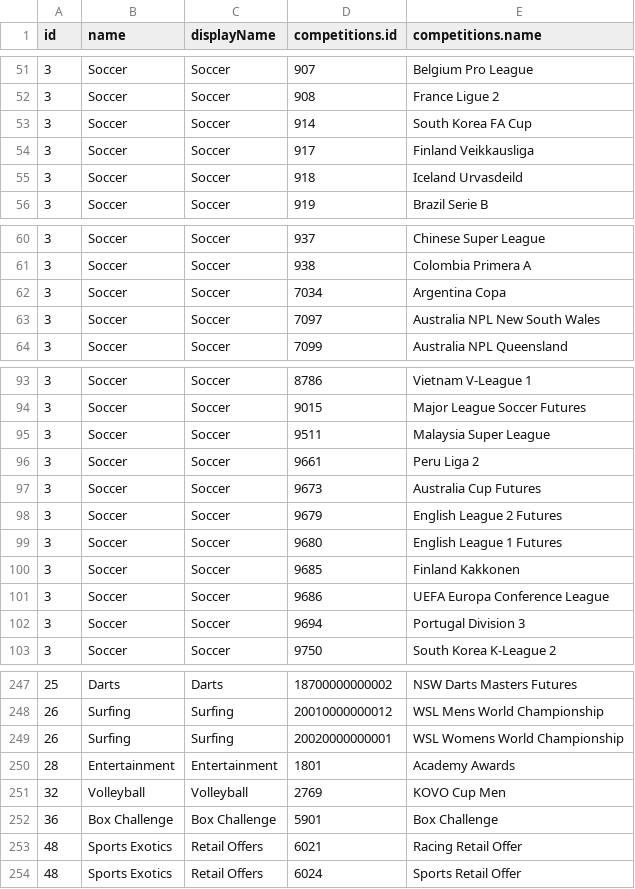
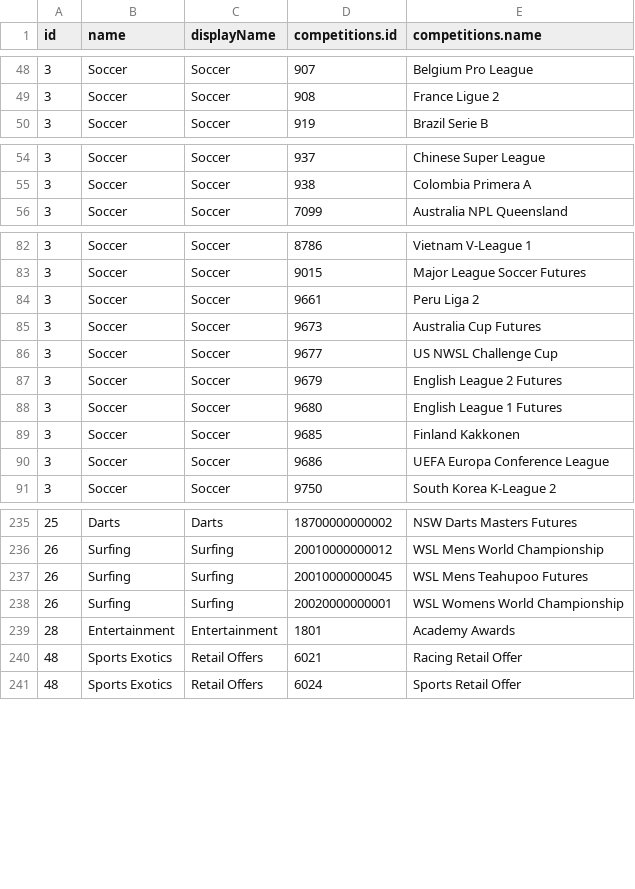
Before and after one commit to JaseZiv/bettRtab_data, a CSV file: data/sports_markets.csv, drawn as a sheet; only a part is shown, gaps mark what is left out; the diff covers the shown part only.

```diff
--- a/data/sports_markets.csv
+++ b/data/sports_markets.csv
@@ -52,5 +49,2 @@
 3,"Soccer","Soccer",908,"France Ligue 2"
-3,"Soccer","Soccer",914,"South Korea FA Cup"
-3,"Soccer","Soccer",917,"Finland Veikkausliga"
-3,"Soccer","Soccer",918,"Iceland Urvasdeild"
 3,"Soccer","Soccer",919,"Brazil Serie B"
@@ -61,4 +55,2 @@
 3,"Soccer","Soccer",938,"Colombia Primera A"
-3,"Soccer","Soccer",7034,"Argentina Copa"
-3,"Soccer","Soccer",7097,"Australia NPL New South Wales"
 3,"Soccer","Soccer",7099,"Australia NPL Queensland"
@@ -94,5 +83,5 @@
 3,"Soccer","Soccer",9015,"Major League Soccer Futures"
-3,"Soccer","Soccer",9511,"Malaysia Super League"
 3,"Soccer","Soccer",9661,"Peru Liga 2"
 3,"Soccer","Soccer",9673,"Australia Cup Futures"
+3,"Soccer","Soccer",9677,"US NWSL Challenge Cup"
 3,"Soccer","Soccer",9679,"English League 2 Futures"
@@ -101,3 +90,2 @@
 3,"Soccer","Soccer",9686,"UEFA Europa Conference League"
-3,"Soccer","Soccer",9694,"Portugal Division 3"
 3,"Soccer","Soccer",9750,"South Korea K-League 2"
@@ -248,6 +236,5 @@
 26,"Surfing","Surfing",20010000000012,"WSL Mens World Championship"
+26,"Surfing","Surfing",20010000000045,"WSL Mens Teahupoo Futures"
 26,"Surfing","Surfing",20020000000001,"WSL Womens World Championship"
 28,"Entertainment","Entertainment",1801,"Academy Awards"
-32,"Volleyball","Volleyball",2769,"KOVO Cup Men"
-36,"Box Challenge","Box Challenge",5901,"Box Challenge"
 48,"Sports Exotics","Retail Offers",6021,"Racing Retail Offer"
```
Also changed, not shown: 8 added rows, 15 removed rows and 10 edited cells elsewhere in this file, 1 other file.
